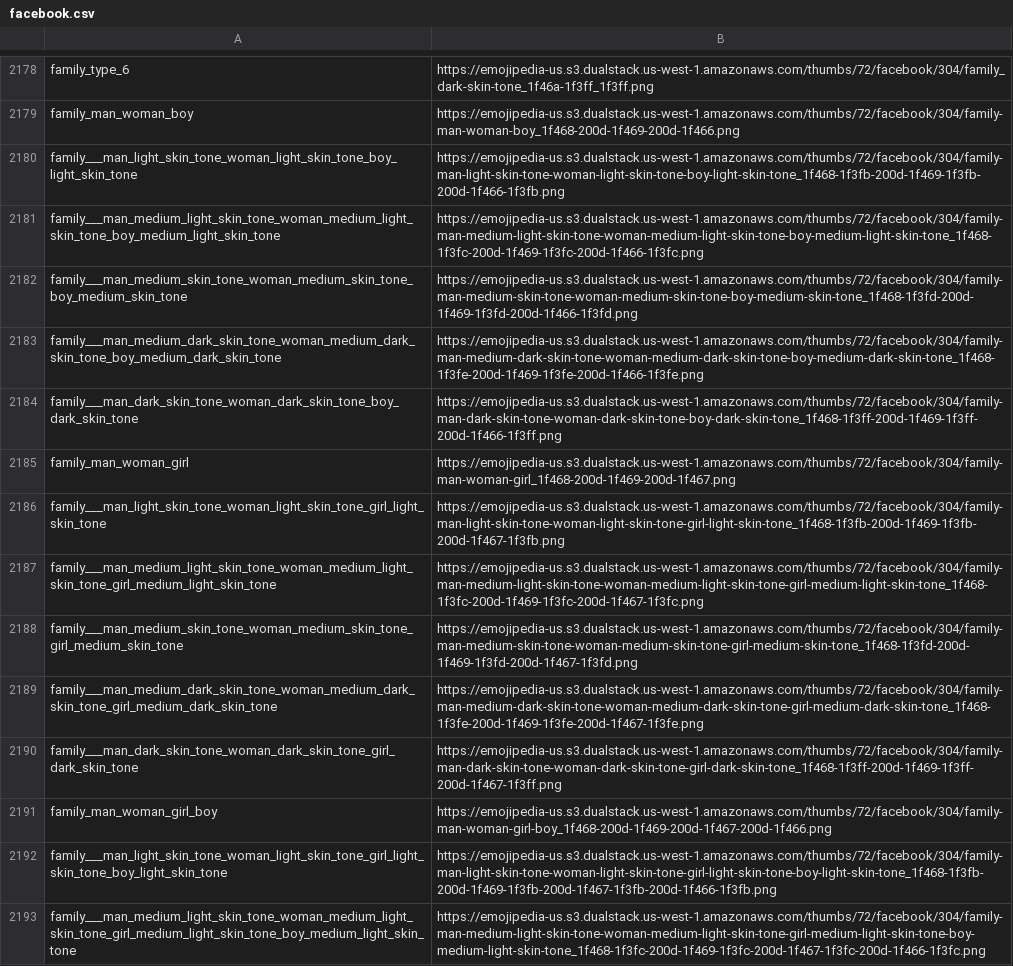
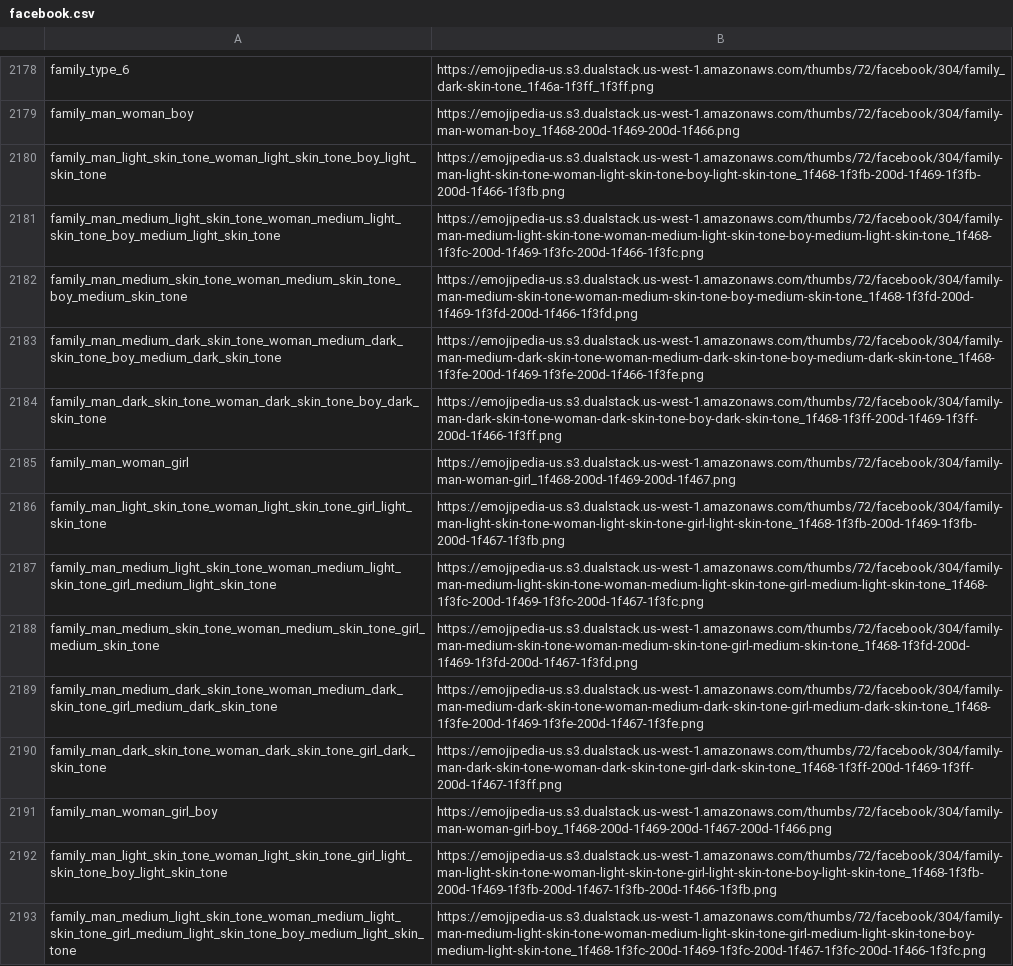
Before and after one commit to skulluglify/jessie, a CSV file: jessie_modules/emojis/repositories/facebook.csv, drawn as a sheet; only a part is shown, gaps mark what is left out; the diff covers the shown part only; the diff names each change by its address in the sheet, - before the commit and + after, or states it on an @@ line.

```diff
--- a/jessie_modules/emojis/repositories/facebook.csv
+++ b/jessie_modules/emojis/repositories/facebook.csv
-A2180: family___man_light_skin_tone_woman_light_skin_tone_boy_light_skin_tone
+A2180: family_man_light_skin_tone_woman_light_skin_tone_boy_light_skin_tone
-A2181: family___man_medium_light_skin_tone_woman_medium_light_skin_tone_boy_medium_light_skin_tone
+A2181: family_man_medium_light_skin_tone_woman_medium_light_skin_tone_boy_medium_light_skin_tone
-A2182: family___man_medium_skin_tone_woman_medium_skin_tone_boy_medium_skin_tone
+A2182: family_man_medium_skin_tone_woman_medium_skin_tone_boy_medium_skin_tone
-A2183: family___man_medium_dark_skin_tone_woman_medium_dark_skin_tone_boy_medium_dark_skin_tone
+A2183: family_man_medium_dark_skin_tone_woman_medium_dark_skin_tone_boy_medium_dark_skin_tone
-A2184: family___man_dark_skin_tone_woman_dark_skin_tone_boy_dark_skin_tone
+A2184: family_man_dark_skin_tone_woman_dark_skin_tone_boy_dark_skin_tone
-A2186: family___man_light_skin_tone_woman_light_skin_tone_girl_light_skin_tone
+A2186: family_man_light_skin_tone_woman_light_skin_tone_girl_light_skin_tone
-A2187: family___man_medium_light_skin_tone_woman_medium_light_skin_tone_girl_medium_light_skin_tone
+A2187: family_man_medium_light_skin_tone_woman_medium_light_skin_tone_girl_medium_light_skin_tone
-A2188: family___man_medium_skin_tone_woman_medium_skin_tone_girl_medium_skin_tone
+A2188: family_man_medium_skin_tone_woman_medium_skin_tone_girl_medium_skin_tone
-A2189: family___man_medium_dark_skin_tone_woman_medium_dark_skin_tone_girl_medium_dark_skin_tone
+A2189: family_man_medium_dark_skin_tone_woman_medium_dark_skin_tone_girl_medium_dark_skin_tone
-A2190: family___man_dark_skin_tone_woman_dark_skin_tone_girl_dark_skin_tone
+A2190: family_man_dark_skin_tone_woman_dark_skin_tone_girl_dark_skin_tone
-A2192: family___man_light_skin_tone_woman_light_skin_tone_girl_light_skin_tone_boy_light_skin_tone
+A2192: family_man_light_skin_tone_woman_light_skin_tone_girl_light_skin_tone_boy_light_skin_tone
-A2193: family___man_medium_light_skin_tone_woman_medium_light_skin_tone_girl_medium_light_skin_tone_boy_medium_light_skin_tone
+A2193: family_man_medium_light_skin_tone_woman_medium_light_skin_tone_girl_medium_light_skin_tone_boy_medium_light_skin_tone
```
Also changed, not shown: 8 moved rows and 128 edited cells elsewhere in this file, jessie_modules/emojis/repositories/apple.csv, jessie_modules/emojis/repositories/google.csv, 19 other files.
